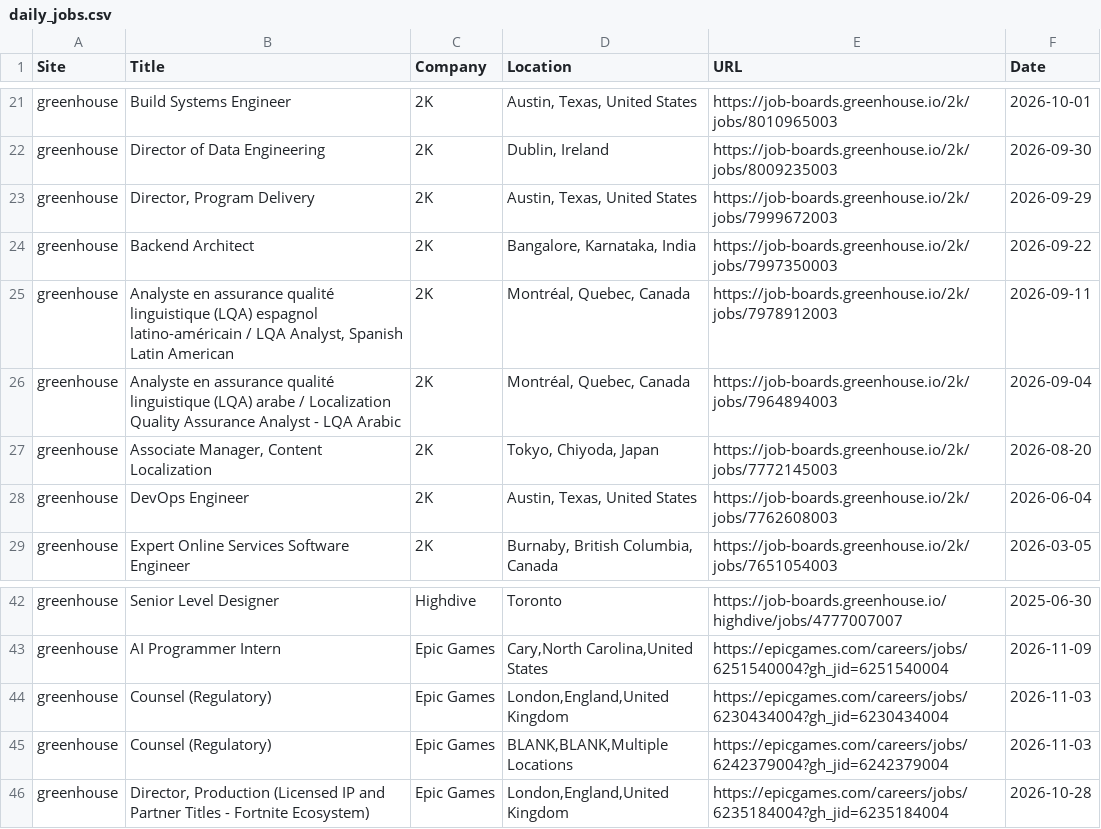
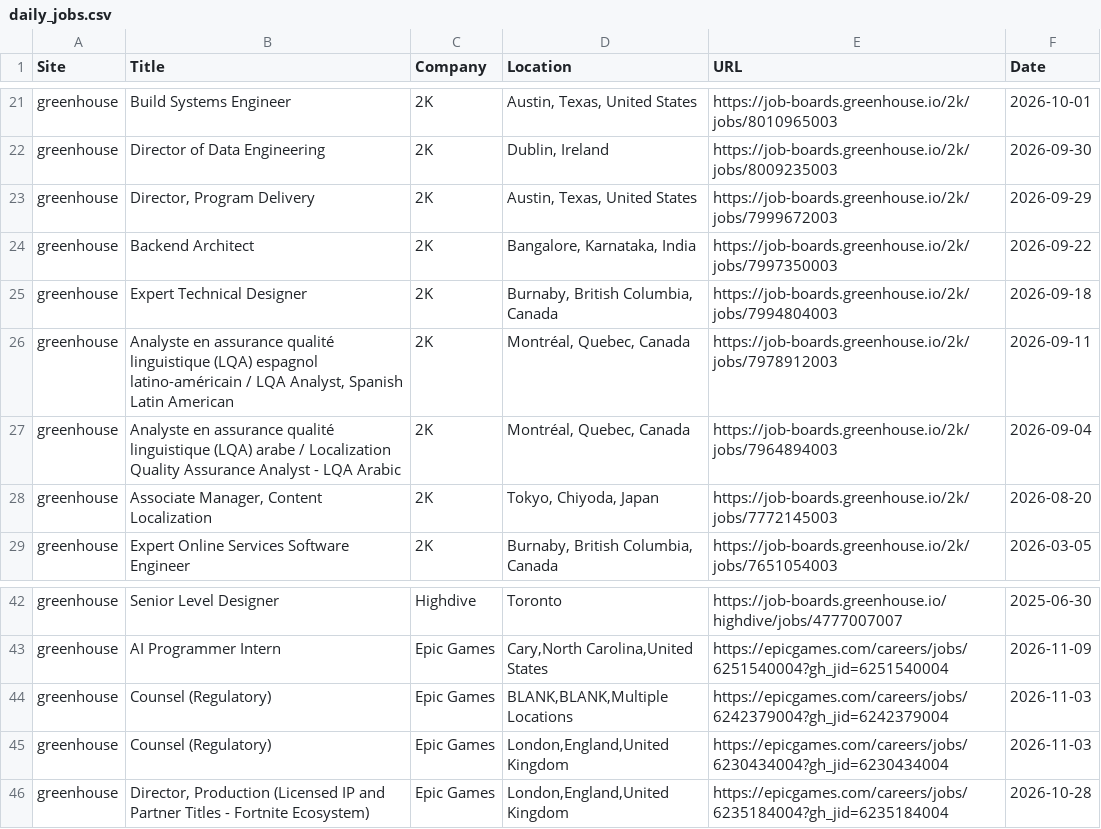
Before and after one commit to christiandguerard/ever-jobs-dash, a CSV file: daily_jobs.csv, drawn as a sheet; only a part is shown, gaps mark what is left out; the diff covers the shown part only.

```diff
--- a/daily_jobs.csv
+++ b/daily_jobs.csv
@@ -24,2 +24,3 @@ greenhouse,"Director, Program Delivery",2K,"Austin, Texas, United States",https:
 greenhouse,Backend Architect,2K,"Bangalore, Karnataka, India",https://job-boards.greenhouse.io/2k/jobs/7997350003,2026-09-22
+greenhouse,Expert Technical Designer,2K,"Burnaby, British Columbia, Canada",https://job-boards.greenhouse.io/2k/jobs/7994804003,2026-09-18
 greenhouse,"Analyste en assurance qualité linguistique (LQA) espagnol latino-américain / LQA Analyst, Spanish Latin American",2K,"Montréal, Quebec, Canada",https://job-boards.greenhouse.io/2k/jobs/7978912003,2026-09-11
@@ -27,3 +28,2 @@ greenhouse,Analyste en assurance qualité linguistique (LQA) arabe /  Localizati
 greenhouse,"Associate Manager, Content Localization",2K,"Tokyo, Chiyoda, Japan",https://job-boards.greenhouse.io/2k/jobs/7772145003,2026-08-20
-greenhouse,DevOps Engineer,2K,"Austin, Texas, United States",https://job-boards.greenhouse.io/2k/jobs/7762608003,2026-06-04
 greenhouse,Expert Online Services Software Engineer,2K,"Burnaby, British Columbia, Canada",https://job-boards.greenhouse.io/2k/jobs/7651054003,2026-03-05
@@ -43,4 +43,4 @@ greenhouse,Senior Level Designer,Highdive,Toronto,https://job-boards.greenhouse.
 greenhouse,AI Programmer Intern,Epic Games,"Cary,North Carolina,United States",https://epicgames.com/careers/jobs/6251540004?gh_jid=6251540004,2026-11-09
+greenhouse,Counsel (Regulatory),Epic Games,"BLANK,BLANK,Multiple Locations",https://epicgames.com/careers/jobs/6242379004?gh_jid=6242379004,2026-11-03
 greenhouse,Counsel (Regulatory),Epic Games,"London,England,United Kingdom",https://epicgames.com/careers/jobs/6230434004?gh_jid=6230434004,2026-11-03
-greenhouse,Counsel (Regulatory),Epic Games,"BLANK,BLANK,Multiple Locations",https://epicgames.com/careers/jobs/6242379004?gh_jid=6242379004,2026-11-03
 greenhouse,"Director, Production (Licensed IP and Partner Titles - Fortnite Ecosystem)",Epic Games,"London,England,United Kingdom",https://epicgames.com/careers/jobs/6235184004?gh_jid=6235184004,2026-10-28
```
Also changed, not shown: 12 added rows, 12 removed rows, 2 moved rows and 5 edited cells elsewhere in this file.
